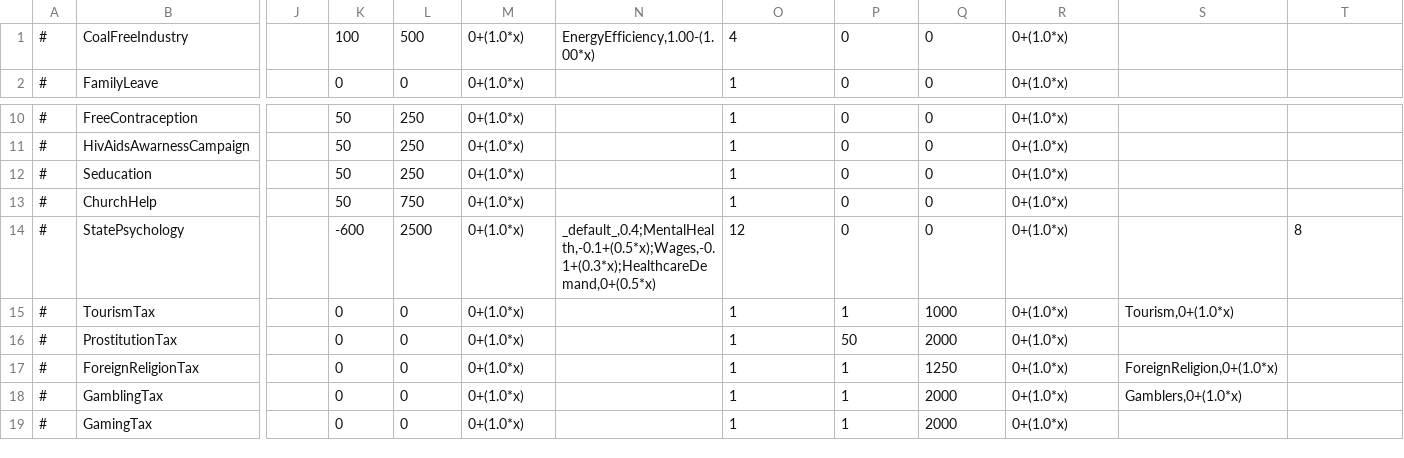
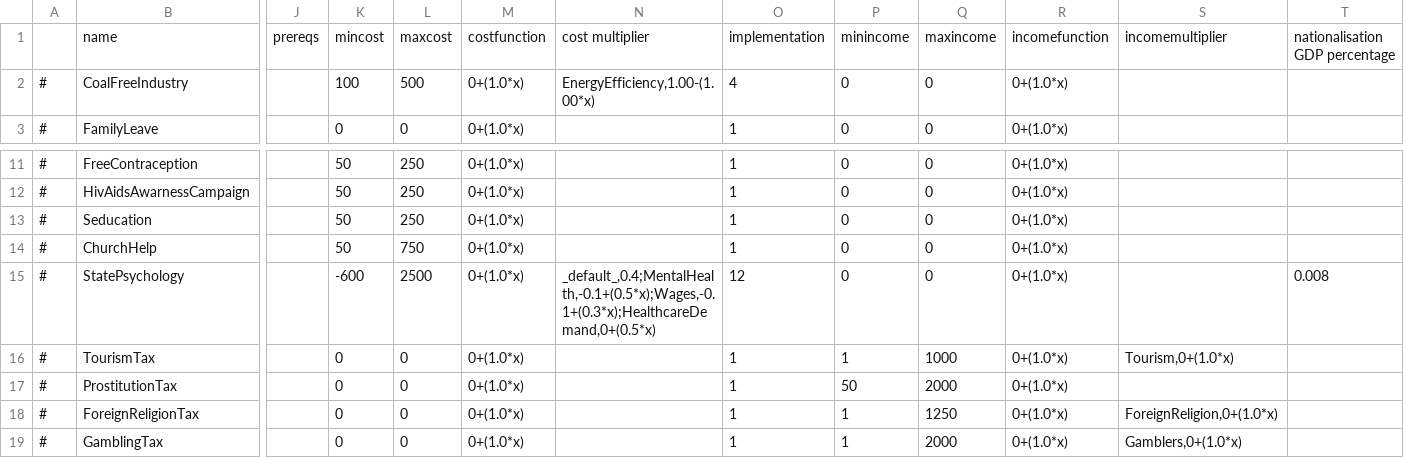
Before and after one commit to Eisdaemon/GerOverhaul, a CSV file: data/simulation/policies.csv, drawn as a sheet; only a part is shown, gaps mark what is left out; the shorter side is filled out with more unchanged rows; addresses are those after the commit; rows hold the shown columns only; the diff names each change by its address in the sheet, - before the commit and + after, or states it on an @@ line.

```diff
--- a/data/simulation/policies.csv
+++ b/data/simulation/policies.csv
+row 1:  | name | prereqs | mincost | maxcost | costfunction | cost multiplier | implementation | minincome | maxincome | incomefunction | incomemultiplier | nationalisation GDP percentage
-T15: 8
+T15: 0.008
```
Also changed, not shown: data/simulation/simulation.csv, data/simulation/situations.csv, 3 other files.
